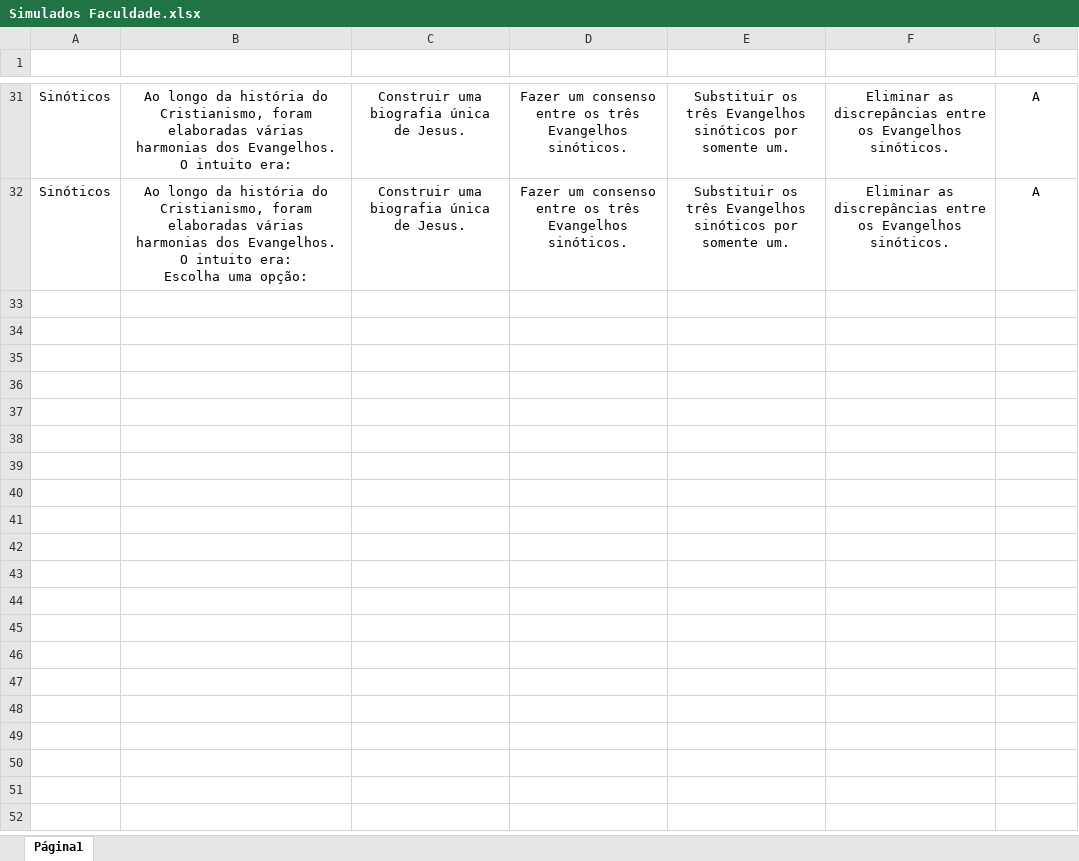
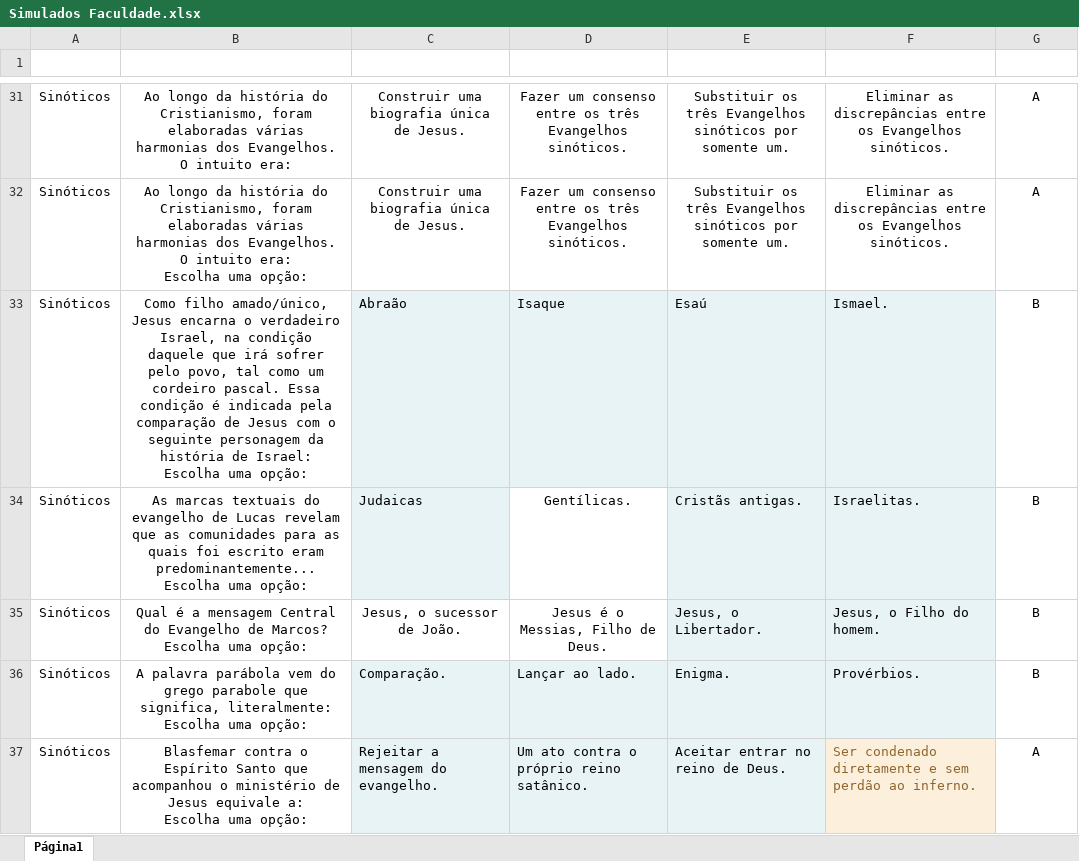
Before and after one commit to RodrigoStwart/Simulados-Faculdade, an Excel workbook: Simulados Faculdade.xlsx, sheet Página1, drawn as a sheet; only a part is shown, gaps mark what is left out; values as stored, in another font and other column widths than the file's, no borders; charts and pictures and table styles not drawn; ↵ is a line break in a cell; the diff covers the shown part only; the diff names each change by its address in the sheet, - before the commit and + after, or states it on an @@ line.

```diff
--- a/Simulados Faculdade.xlsx (sheet Página1)
+++ b/Simulados Faculdade.xlsx (sheet Página1)
+row 33: Sinóticos | Como filho amado/único, Jesus encarna o verdadeiro Israel, na condição daquele que irá sofrer pelo povo, tal como um cordeiro pascal. Essa condição é indicada pela comparação de Jesus com o seguinte personagem da história de Israel: ↵ Escolha uma opção: | Abraão | Isaque | Esaú | Ismael. | B
+row 34: Sinóticos | As marcas textuais do evangelho de Lucas revelam que as comunidades para as quais foi escrito eram predominantemente... ↵ Escolha uma opção: | Judaicas | Gentílicas. | Cristãs antigas. | Israelitas. | B
+row 35: Sinóticos | Qual é a mensagem Central do Evangelho de Marcos? ↵ Escolha uma opção: | Jesus, o sucessor de João. | Jesus é o Messias, Filho de Deus. | Jesus, o Libertador. | Jesus, o Filho do homem. | B
+row 36: Sinóticos | A palavra parábola vem do grego parabole que significa, literalmente: ↵ Escolha uma opção: | Comparação. | Lançar ao lado. | Enigma. | Provérbios. | B
+row 37: Sinóticos | Blasfemar contra o Espírito Santo que acompanhou o ministério de Jesus equivale a: ↵ Escolha uma opção: | Rejeitar a mensagem do evangelho. | Um ato contra o próprio reino satânico. | Aceitar entrar no reino de Deus. | Ser condenado diretamente e sem perdão ao inferno. | A
```
Also changed, not shown: 85 added rows elsewhere in this sheet.
